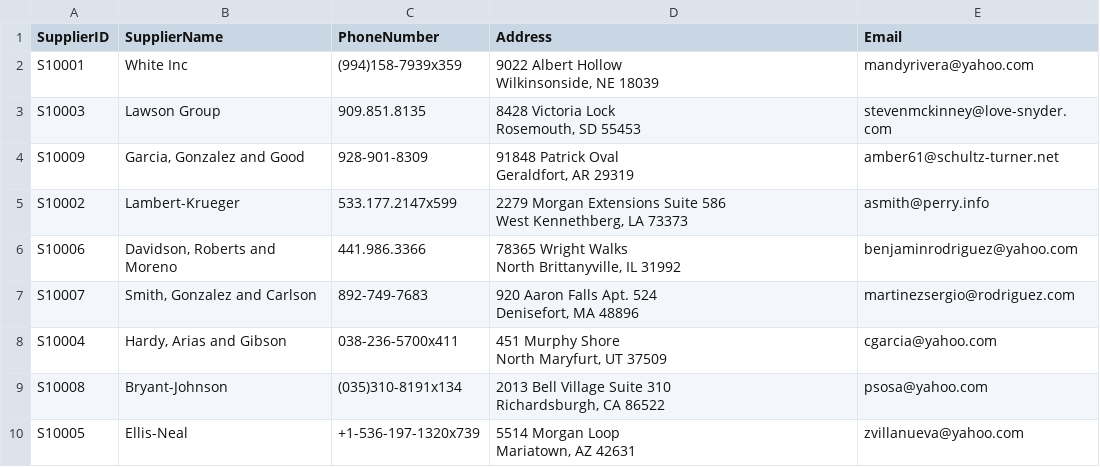
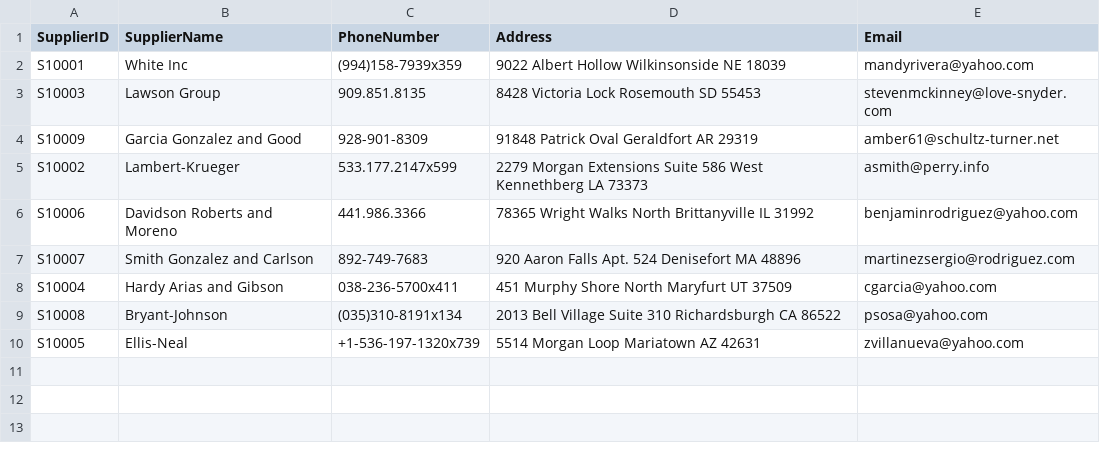
Before and after one commit to Nahida-22/PetCareManagement, a CSV file: PetCareManagement/PawfectCareLtd/CSV/Supplier.csv, drawn as a sheet.

```diff
--- a/PetCareManagement/PawfectCareLtd/CSV/Supplier.csv
+++ b/PetCareManagement/PawfectCareLtd/CSV/Supplier.csv
@@ -1,19 +1,10 @@
 SupplierID,SupplierName,PhoneNumber,Address,Email
-S10001,White Inc,(994)158-7939x359,"9022 Albert Hollow
-Wilkinsonside, NE 18039",mandyrivera@yahoo.com
-S10003,Lawson Group,909.851.8135,"8428 Victoria Lock
-Rosemouth, SD 55453",stevenmckinney@love-snyder.com
-S10009,"Garcia, Gonzalez and Good",928-901-8309,"91848 Patrick Oval
-Geraldfort, AR 29319",amber61@schultz-turner.net
-S10002,Lambert-Krueger,533.177.2147x599,"2279 Morgan Extensions Suite 586
-West Kennethberg, LA 73373",asmith@perry.info
-S10006,"Davidson, Roberts and Moreno",441.986.3366,"78365 Wright Walks
-North Brittanyville, IL 31992",benjaminrodriguez@yahoo.com
-S10007,"Smith, Gonzalez and Carlson",892-749-7683,"920 Aaron Falls Apt. 524
-Denisefort, MA 48896",martinezsergio@rodriguez.com
-S10004,"Hardy, Arias and Gibson",038-236-5700x411,"451 Murphy Shore
-North Maryfurt, UT 37509",cgarcia@yahoo.com
-S10008,Bryant-Johnson,(035)310-8191x134,"2013 Bell Village Suite 310
-Richardsburgh, CA 86522",psosa@yahoo.com
-S10005,Ellis-Neal,+1-536-197-1320x739,"5514 Morgan Loop
-Mariatown, AZ 42631",zvillanueva@yahoo.com
+S10001,White Inc,(994)158-7939x359,"9022 Albert Hollow Wilkinsonside NE 18039",mandyrivera@yahoo.com
+S10003,Lawson Group,909.851.8135,"8428 Victoria Lock Rosemouth SD 55453",stevenmckinney@love-snyder.com
+S10009,"Garcia Gonzalez and Good",928-901-8309,"91848 Patrick Oval Geraldfort AR 29319",amber61@schultz-turner.net
+S10002,Lambert-Krueger,533.177.2147x599,"2279 Morgan Extensions Suite 586 West Kennethberg LA 73373",asmith@perry.info
+S10006,"Davidson Roberts and Moreno",441.986.3366,"78365 Wright Walks North Brittanyville IL 31992",benjaminrodriguez@yahoo.com
+S10007,"Smith Gonzalez and Carlson",892-749-7683,"920 Aaron Falls Apt. 524 Denisefort MA 48896",martinezsergio@rodriguez.com
+S10004,"Hardy Arias and Gibson",038-236-5700x411,"451 Murphy Shore North Maryfurt UT 37509",cgarcia@yahoo.com
+S10008,Bryant-Johnson,(035)310-8191x134,"2013 Bell Village Suite 310 Richardsburgh CA 86522",psosa@yahoo.com
+S10005,Ellis-Neal,+1-536-197-1320x739,"5514 Morgan Loop Mariatown AZ 42631",zvillanueva@yahoo.com
```
Also changed, not shown: 10 other files.
